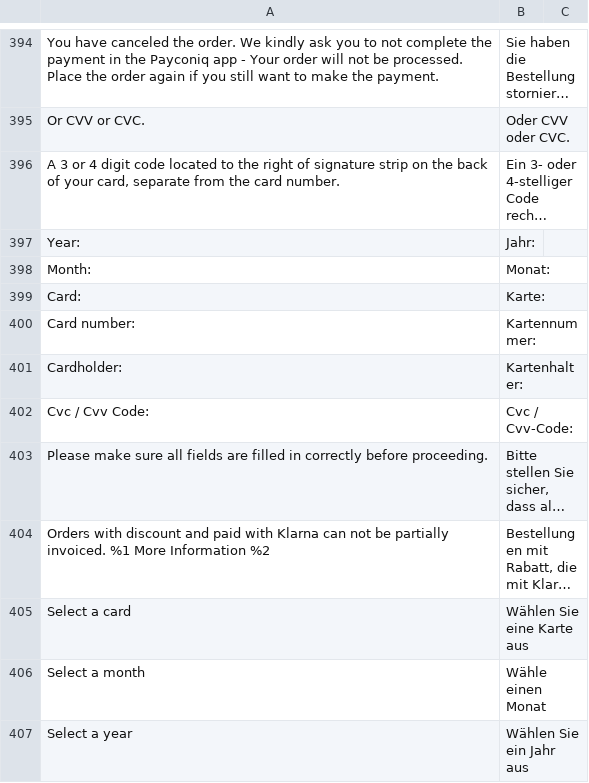
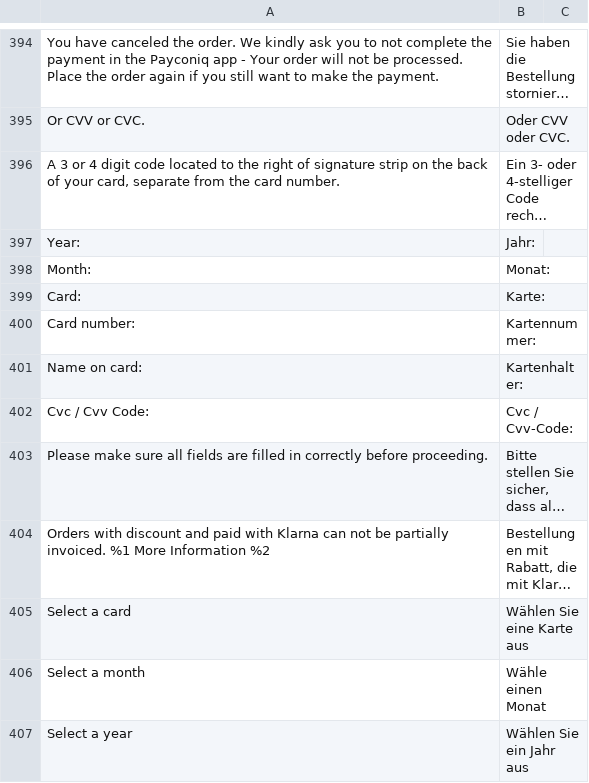
Before and after one commit to buckaroo-it/Magento2, a CSV file: i18n/de_DE.csv, drawn as a sheet; only a part is shown, gaps mark what is left out; long unchanged cells end in ….

```diff
--- a/i18n/de_DE.csv
+++ b/i18n/de_DE.csv
@@ -401,3 +401,3 @@
 "Card number:","Kartennummer:"
-"Cardholder:","Kartenhalter:"
+"Name on card:","Kartenhalter:"
 "Cvc / Cvv Code:","Cvc / Cvv-Code:"
```
Also changed, not shown: i18n/es_ES.csv, i18n/fr_FR.csv, 29 other files.
